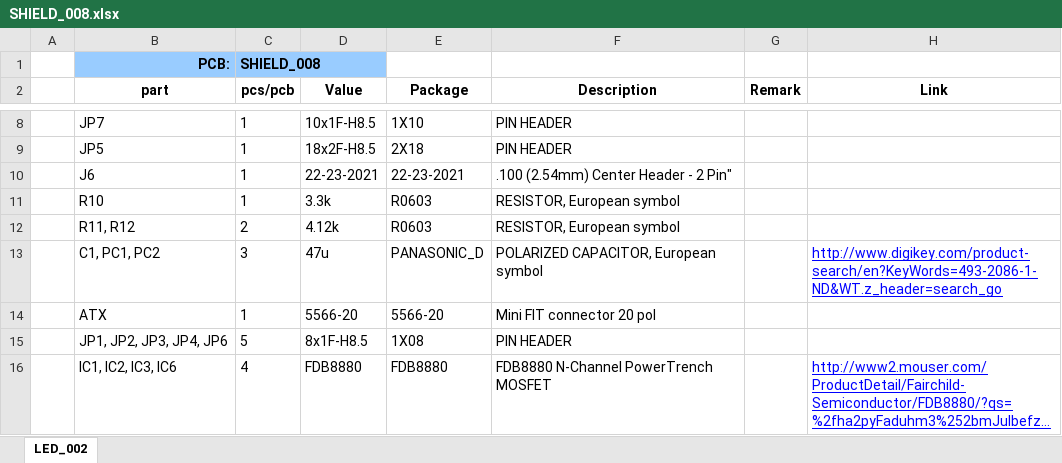
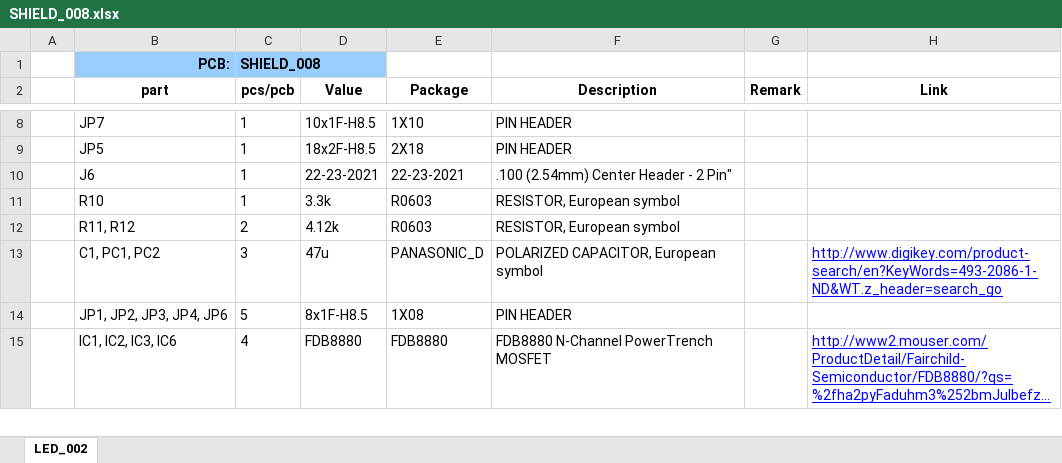
Before and after one commit to miroculus/Miriam, an Excel workbook: PCB/BOM/SHIELD_008.xlsx, sheet LED_002, drawn as a sheet; only a part is shown, gaps mark what is left out; long unchanged cells end in …; values as stored, in another font and other column widths than the file's, no borders; the diff names each change by its address in the sheet, - before the commit and + after, or states it on an @@ line.

```diff
--- a/PCB/BOM/SHIELD_008.xlsx (sheet LED_002)
+++ b/PCB/BOM/SHIELD_008.xlsx (sheet LED_002)
-row 14:  | ATX | 1 | 5566-20 | 5566-20 | Mini FIT connector 20 pol
```
Also changed, not shown: 16 other files.
